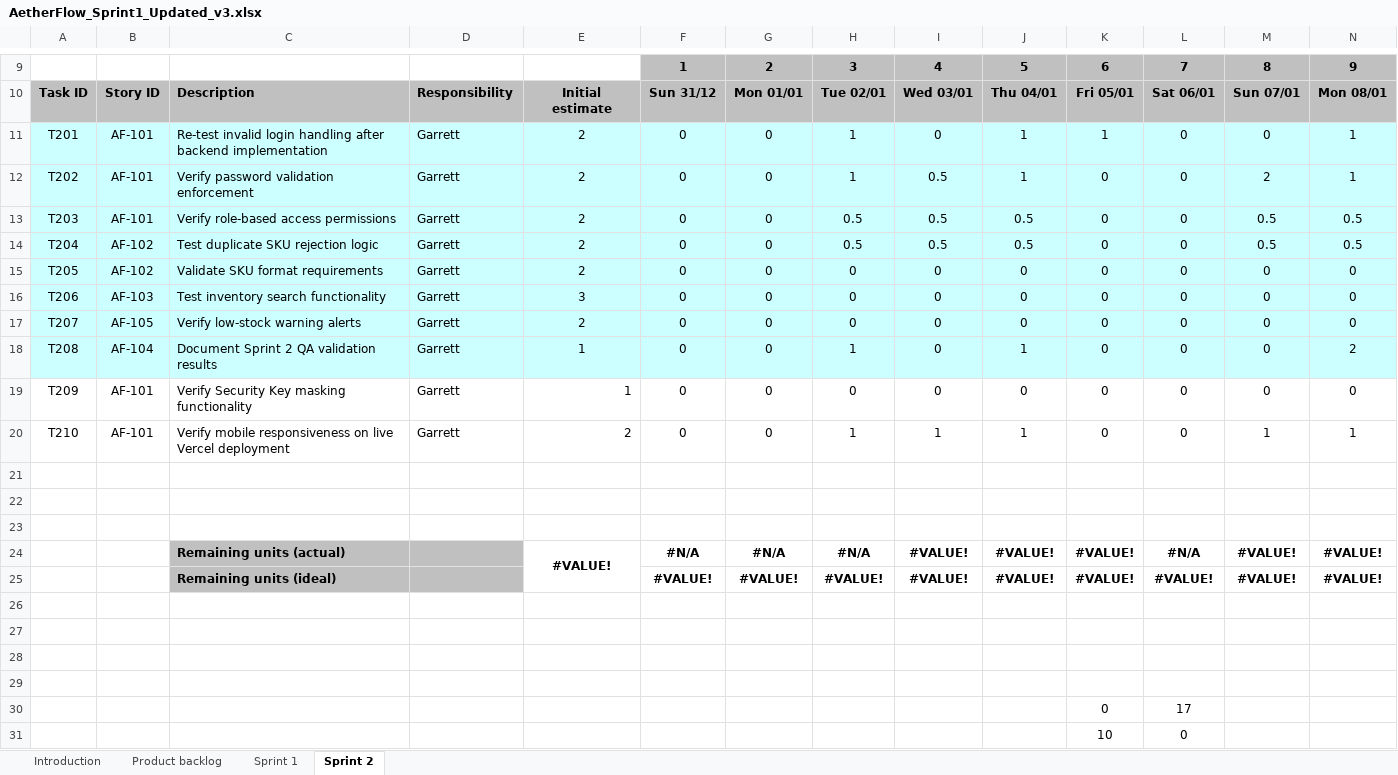
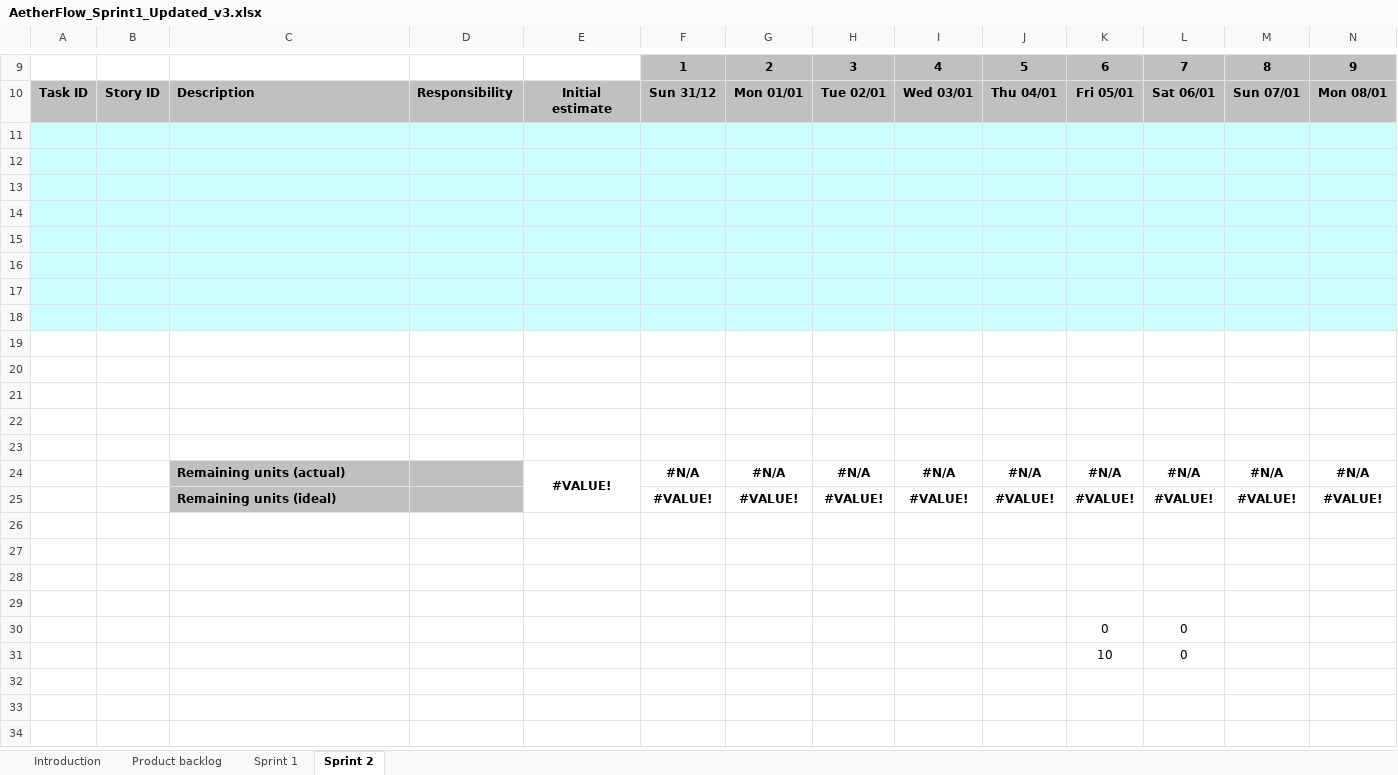
Before and after one commit to DizzyWizzy88/AetherFlow, an Excel workbook: docs/AetherFlow_Sprint1_Updated_v3.xlsx, sheet Sprint 2, drawn as a sheet; only a part is shown, gaps mark what is left out; values as stored, in another font and other column widths than the file's, no borders; charts and pictures and conditional formats not drawn; removed rows and columns are numbered as before the commit, all else as after; rows hold the shown columns only; the diff covers the shown part only; the diff names each change by its address in the sheet, - before the commit and + after, or states it on an @@ line.

Commit message:
Add files via upload

```diff
--- a/docs/AetherFlow_Sprint1_Updated_v3.xlsx (sheet Sprint 2)
+++ b/docs/AetherFlow_Sprint1_Updated_v3.xlsx (sheet Sprint 2)
-row 11: T201 | AF-101 | Re-test invalid login handling after backend implementation | Garrett | 2 | 0 | 0 | 1 | 0 | 1 | 1 | 0 | 0 | 1
-row 12: T202 | AF-101 | Verify password validation enforcement | Garrett | 2 | 0 | 0 | 1 | 0.5 | 1 | 0 | 0 | 2 | 1
-row 13: T203 | AF-101 | Verify role-based access permissions | Garrett | 2 | 0 | 0 | 0.5 | 0.5 | 0.5 | 0 | 0 | 0.5 | 0.5
-row 14: T204 | AF-102 | Test duplicate SKU rejection logic | Garrett | 2 | 0 | 0 | 0.5 | 0.5 | 0.5 | 0 | 0 | 0.5 | 0.5
-row 15: T205 | AF-102 | Validate SKU format requirements | Garrett | 2 | 0 | 0 | 0 | 0 | 0 | 0 | 0 | 0 | 0
-row 16: T206 | AF-103 | Test inventory search functionality | Garrett | 3 | 0 | 0 | 0 | 0 | 0 | 0 | 0 | 0 | 0
-row 17: T207 | AF-105 | Verify low-stock warning alerts | Garrett | 2 | 0 | 0 | 0 | 0 | 0 | 0 | 0 | 0 | 0
-row 18: T208 | AF-104 | Document Sprint 2 QA validation results | Garrett | 1 | 0 | 0 | 1 | 0 | 1 | 0 | 0 | 0 | 2
-row 19: T209 | AF-101 | Verify Security Key masking functionality | Garrett | 1 | 0 | 0 | 0 | 0 | 0 | 0 | 0 | 0 | 0
-row 20: T210 | AF-101 | Verify mobile responsiveness on live Vercel deployment | Garrett | 2 | 0 | 0 | 1 | 1 | 1 | 0 | 0 | 1 | 1
-A11:N13 fill: none
+A11:N13 fill: #CCFFFF
+row 14: (empty)
+row 15: (empty)
+row 16: (empty)
+row 17: (empty)
+row 18: (empty)
+row 19: (empty)
+row 20: (empty)
+row 21: (empty)
+row 22: (empty)
+row 23: (empty)
-I24: #VALUE!
+I24: #N/A
-J24: #VALUE!
+J24: #N/A
-K24: #VALUE!
+K24: #N/A
-M24: #VALUE!
+M24: #N/A
-N24: #VALUE!
+N24: #N/A
-L30: 17
+L30: 0
```
Also changed, not shown: cell formats elsewhere in this sheet, sheet Sprint 1, charts or pictures.
